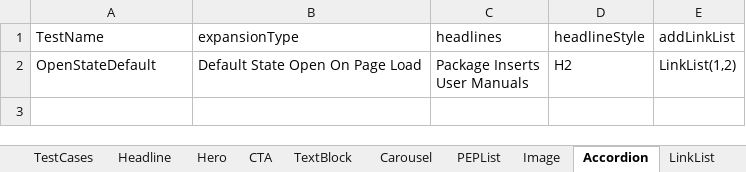
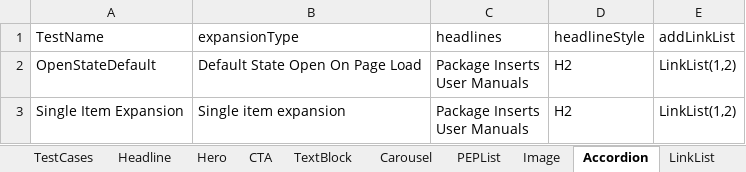
Before and after one commit to naren16154/CPSPortal, an Excel workbook: Authoring_TestData.xlsx, sheet Accordion, drawn as a sheet; values as stored, in another font and other column widths than the file's, no borders; ↵ is a line break in a cell; the diff names each change by its address in the sheet, - before the commit and + after, or states it on an @@ line.

```diff
--- a/Authoring_TestData.xlsx (sheet Accordion)
+++ b/Authoring_TestData.xlsx (sheet Accordion)
+row 3: Single Item Expansion | Single item expansion | Package Inserts ↵ User Manuals | H2 | LinkList(1,2)
```
Also changed, not shown: sheet TestCases.
